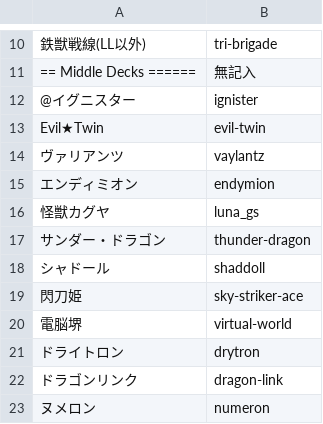
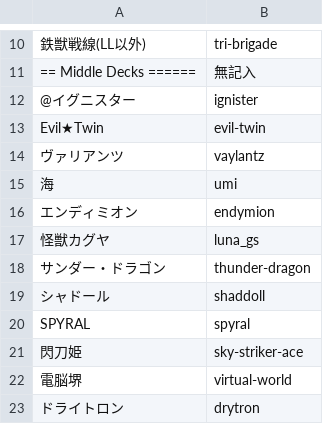
Before and after one commit to cliff000/d-chart, a CSV file: config_duellinks/master/DC2022Dec/decks.csv, drawn as a sheet; only a part is shown, gaps mark what is left out; the shorter side is filled out with more unchanged rows.

```diff
--- a/config_duellinks/master/DC2022Dec/decks.csv
+++ b/config_duellinks/master/DC2022Dec/decks.csv
@@ -14,2 +14,3 @@ Evil★Twin,evil-twin
 ヴァリアンツ,vaylantz
+海,umi
 エンディミオン,endymion
@@ -18,2 +19,3 @@ Evil★Twin,evil-twin
 シャドール,shaddoll
+SPYRAL,spyral
 閃刀姫,sky-striker-ace
```
Also changed, not shown: 4 other files.
